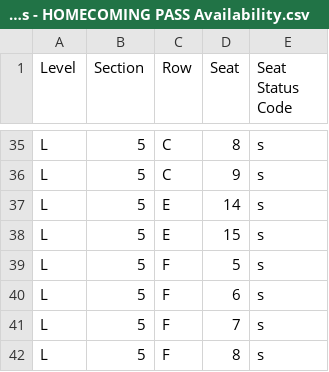
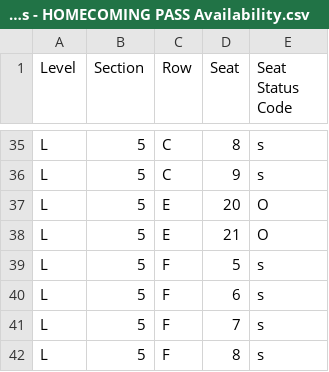
Before and after one commit to spuchta/PLL_BI_TIX, a CSV file: sales-reports/Denver/PLL Original Item Sales - HOMECOMING PASS Availability.csv, drawn as a sheet; only a part is shown, gaps mark what is left out.

```diff
--- a/sales-reports/Denver/PLL Original Item Sales - HOMECOMING PASS Availability.csv
+++ b/sales-reports/Denver/PLL Original Item Sales - HOMECOMING PASS Availability.csv
@@ -36,4 +36,4 @@
 "L","5","C","9","s"
-"L","5","E","14","s"
-"L","5","E","15","s"
+"L","5","E","20","O"
+"L","5","E","21","O"
 "L","5","F","5","s"
```
Also changed, not shown: sales-reports/Denver/PLL Original Item Sales - SINGLE TICKET SALES.csv, sales-reports/Fairfield/PLL25 - Sales Report.csv, 3 other files.
